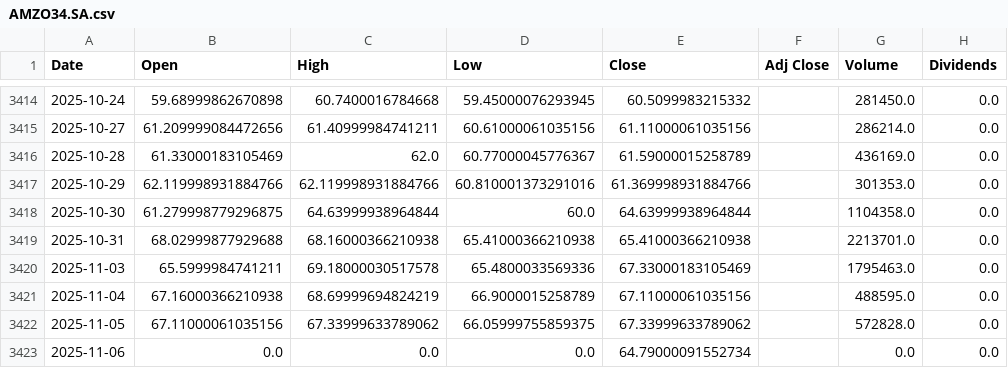
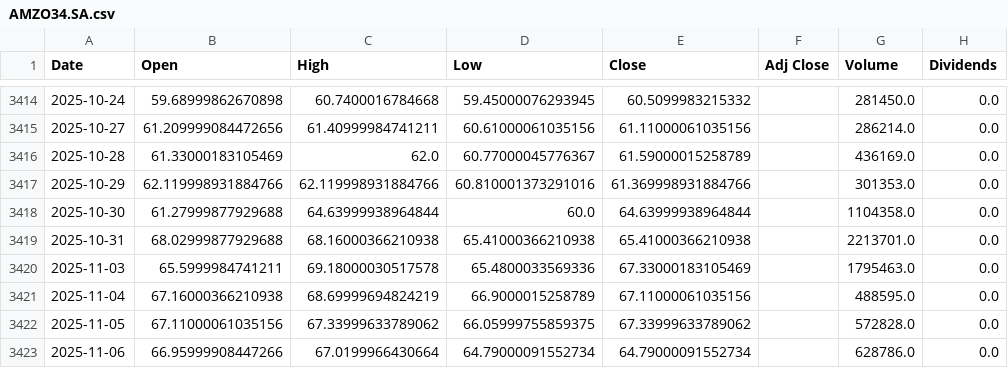
Before and after one commit to LeoRodaelli/investAI, a CSV file: AMZO34.SA.csv, drawn as a sheet; only a part is shown, gaps mark what is left out; the diff names each change by its address in the sheet, - before the commit and + after, or states it on an @@ line.

```diff
--- a/AMZO34.SA.csv
+++ b/AMZO34.SA.csv
-B3418 (Open): 61.279998779296875
+B3418 (Open): 61.27999877929688
-B3423 (Open): 0.0
+B3423 (Open): 66.95999908447266
-C3423 (High): 0.0
+C3423 (High): 67.0199966430664
-D3423 (Low): 0.0
+D3423 (Low): 64.79000091552734
-G3423 (Volume): 0.0
+G3423 (Volume): 628786.0
```
Also changed, not shown: BHIA3.SA.csv, BTC-USD.csv, 36 other files.
